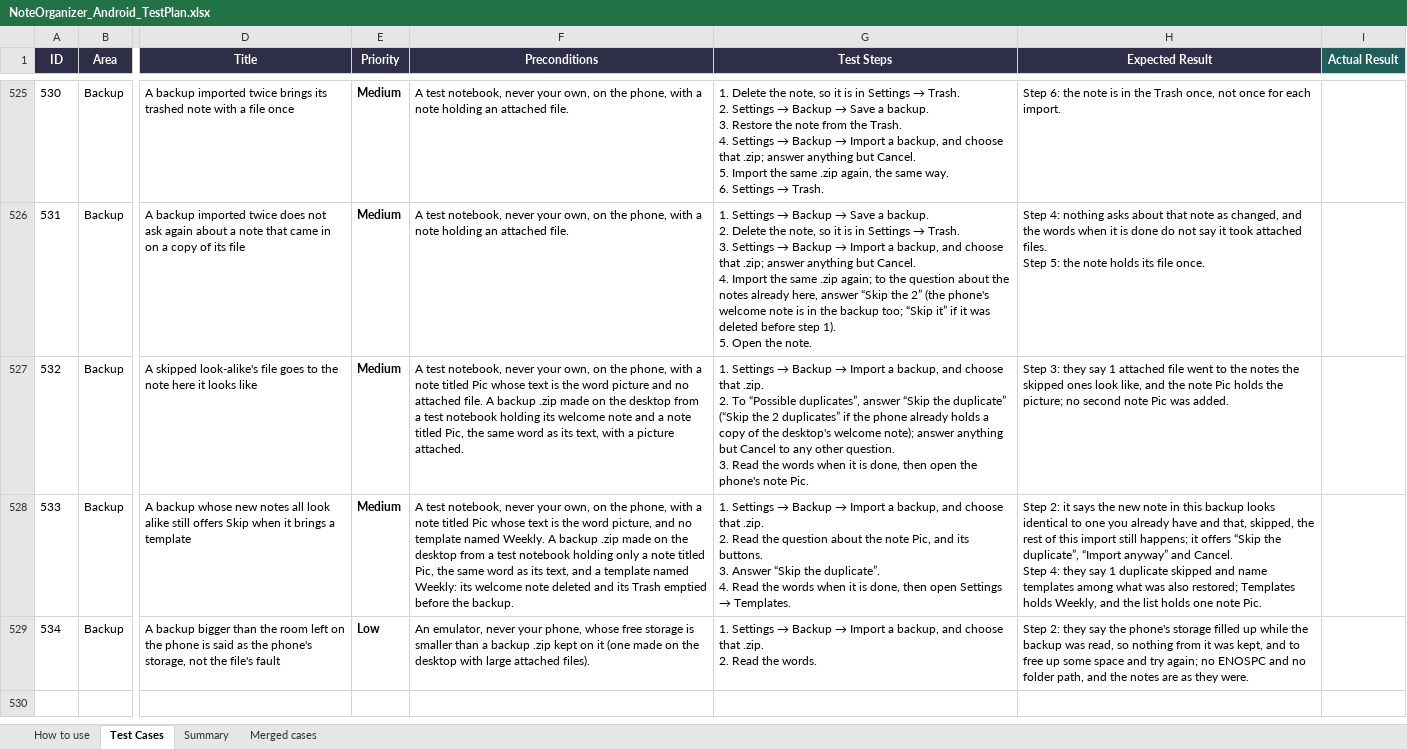
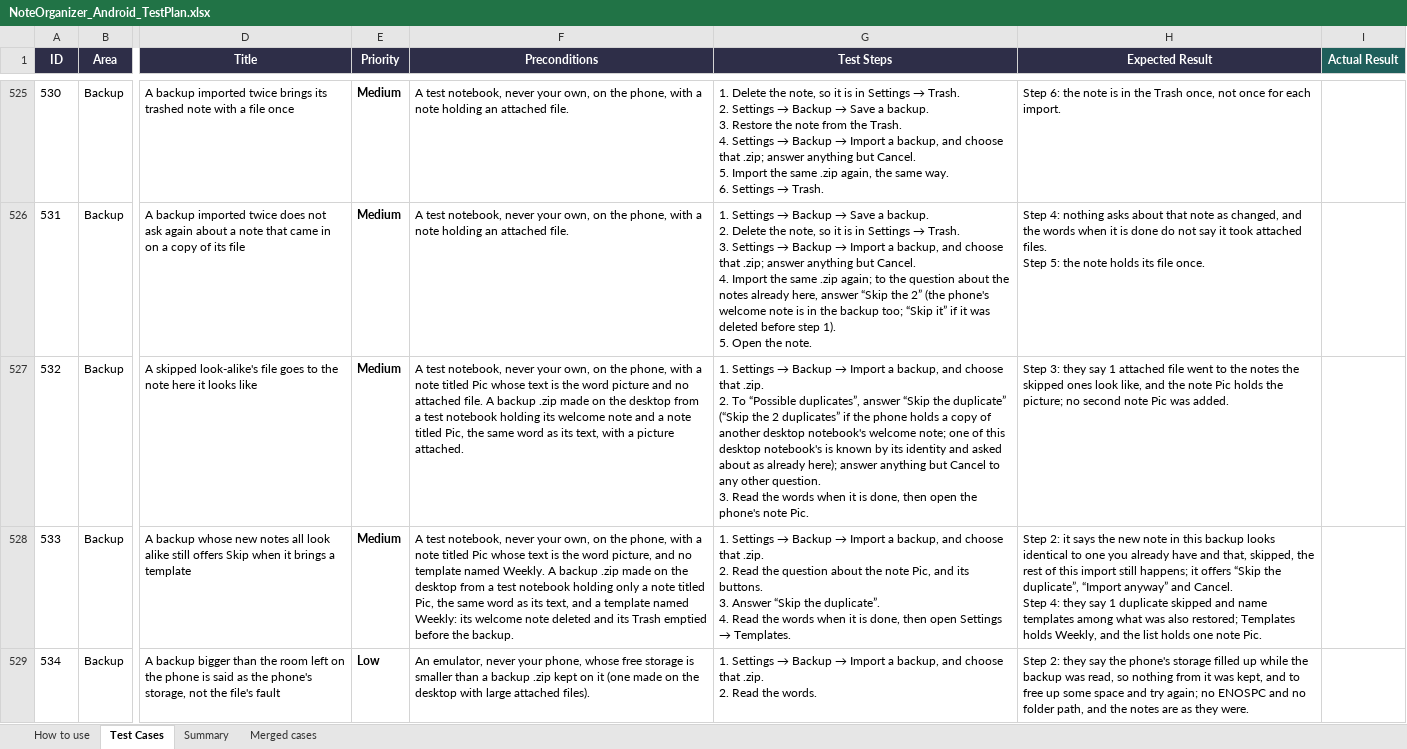
Before and after one commit to AlexandraMoldovan95/noteOrganizerForAndroid, an Excel workbook: qa/NoteOrganizer_Android_TestPlan.xlsx, sheet Test Cases, drawn as a sheet; only a part is shown, gaps mark what is left out; values as stored, in another font and other column widths than the file's, no borders; the diff covers the shown part only; the diff names each change by its address in the sheet, - before the commit and + after, or states it on an @@ line.

```diff
--- a/qa/NoteOrganizer_Android_TestPlan.xlsx (sheet Test Cases)
+++ b/qa/NoteOrganizer_Android_TestPlan.xlsx (sheet Test Cases)
-G527 (Test Steps): …the phone already holds a copy of the desktop's welcome note); answer anything…
+G527 (Test Steps): …the phone holds a copy of another desktop notebook's welcome note; one of this desktop notebook's is known by its identity and asked about as already here); answer anything…
```
Also changed, not shown: 1 added row elsewhere in this sheet, 4 other files.
